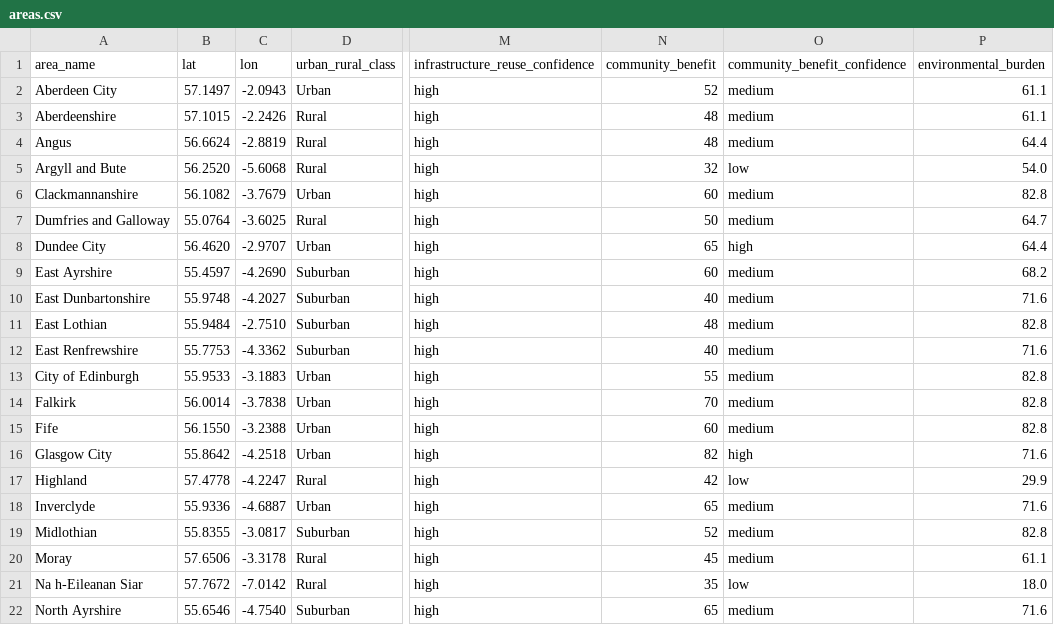
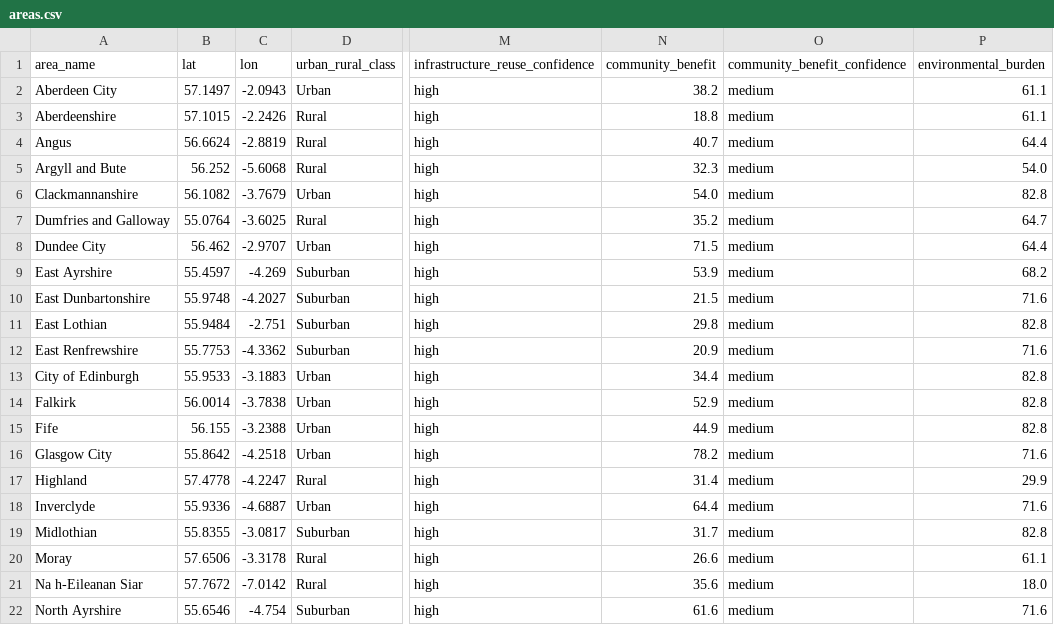
Before and after one commit to B00409227/scotland-dc-siting, a CSV file: data/areas.csv, drawn as a sheet; only a part is shown, gaps mark what is left out; the diff covers the shown part only; the diff names each change by its address in the sheet, - before the commit and + after, or states it on an @@ line.

Commit message:
Real community_benefit formula (SIMD deprivation x unemployment); Scattermap API fix

```diff
--- a/data/areas.csv
+++ b/data/areas.csv
-N2 (community_benefit): 52
+N2 (community_benefit): 38.2
-N3 (community_benefit): 48
+N3 (community_benefit): 18.8
-N4 (community_benefit): 48
+N4 (community_benefit): 40.7
-B5 (lat): 56.2520
+B5 (lat): 56.252
-N5 (community_benefit): 32
+N5 (community_benefit): 32.3
-O5 (community_benefit_confidence): low
+O5 (community_benefit_confidence): medium
-N6 (community_benefit): 60
+N6 (community_benefit): 54.0
-N7 (community_benefit): 50
+N7 (community_benefit): 35.2
-B8 (lat): 56.4620
+B8 (lat): 56.462
-N8 (community_benefit): 65
+N8 (community_benefit): 71.5
-O8 (community_benefit_confidence): high
+O8 (community_benefit_confidence): medium
-C9 (lon): -4.2690
+C9 (lon): -4.269
-N9 (community_benefit): 60
+N9 (community_benefit): 53.9
-N10 (community_benefit): 40
+N10 (community_benefit): 21.5
-C11 (lon): -2.7510
+C11 (lon): -2.751
-N11 (community_benefit): 48
+N11 (community_benefit): 29.8
-N12 (community_benefit): 40
+N12 (community_benefit): 20.9
-N13 (community_benefit): 55
+N13 (community_benefit): 34.4
-N14 (community_benefit): 70
+N14 (community_benefit): 52.9
-B15 (lat): 56.1550
+B15 (lat): 56.155
-N15 (community_benefit): 60
+N15 (community_benefit): 44.9
-N16 (community_benefit): 82
+N16 (community_benefit): 78.2
-O16 (community_benefit_confidence): high
+O16 (community_benefit_confidence): medium
-N17 (community_benefit): 42
+N17 (community_benefit): 31.4
-O17 (community_benefit_confidence): low
+O17 (community_benefit_confidence): medium
-N18 (community_benefit): 65
+N18 (community_benefit): 64.4
-N19 (community_benefit): 52
+N19 (community_benefit): 31.7
-N20 (community_benefit): 45
+N20 (community_benefit): 26.6
-N21 (community_benefit): 35
+N21 (community_benefit): 35.6
-O21 (community_benefit_confidence): low
+O21 (community_benefit_confidence): medium
-C22 (lon): -4.7540
+C22 (lon): -4.754
-N22 (community_benefit): 65
+N22 (community_benefit): 61.6
```
Also changed, not shown: 16 edited cells elsewhere in this file.
